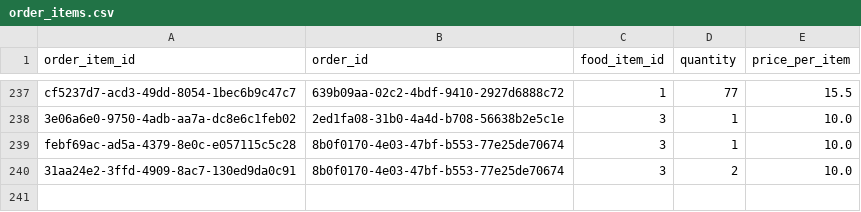
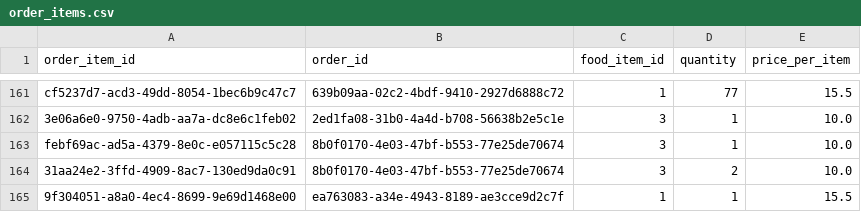
Before and after one commit to Badger-Tree/310_Group17FoodApp_GOATSQUAD, a CSV file: app/data/order_items.csv, drawn as a sheet; only a part is shown, gaps mark what is left out; the diff covers the shown part only.

```diff
--- a/app/data/order_items.csv
+++ b/app/data/order_items.csv
@@ -240 +164,2 @@ febf69ac-ad5a-4379-8e0c-e057115c5c28,8b0f0170-4e03-47bf-b553-77e25de70674,3,1,10
 31aa24e2-3ffd-4909-8ac7-130ed9da0c91,8b0f0170-4e03-47bf-b553-77e25de70674,3,2,10.0
+9f304051-a8a0-4ec4-8699-9e69d1468e00,ea763083-a34e-4943-8189-ae3cce9d2c7f,1,1,15.5
```
Also changed, not shown: 76 removed rows elsewhere in this file, app/data/deliveries.csv, app/data/food_items.csv, 8 other files.
